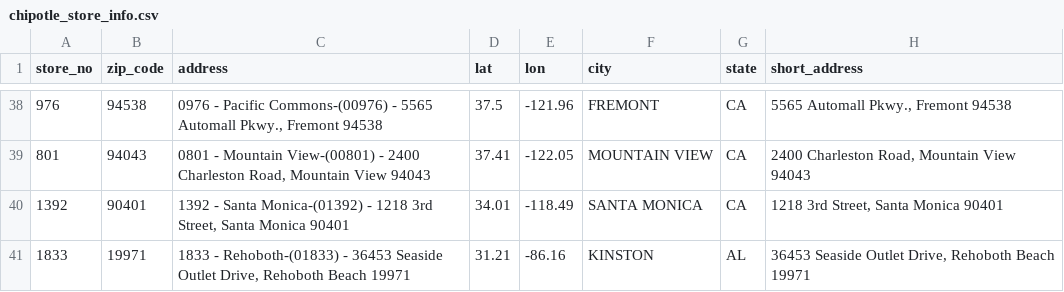
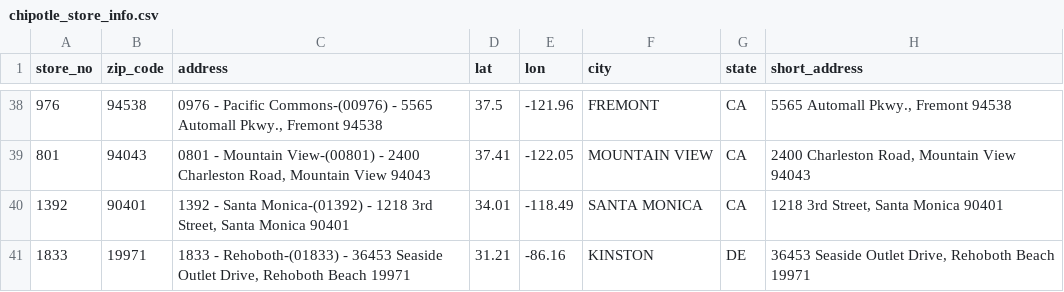
Before and after one commit to t-jayw/chipotme, a CSV file: data/chipotle_store_info.csv, drawn as a sheet; only a part is shown, gaps mark what is left out.

```diff
--- a/data/chipotle_store_info.csv
+++ b/data/chipotle_store_info.csv
@@ -40,2 +40,2 @@ store_no,zip_code,address,lat,lon,city,state,short_address
 1392,90401,"1392 - Santa Monica-(01392) - 1218 3rd Street, Santa Monica 90401",34.01,-118.49,SANTA MONICA,CA," 1218 3rd Street, Santa Monica 90401"
-1833,19971,"1833 - Rehoboth-(01833) - 36453 Seaside Outlet Drive, Rehoboth Beach 19971",31.21,-86.16,KINSTON,AL," 36453 Seaside Outlet Drive, Rehoboth Beach 19971"
+1833,19971,"1833 - Rehoboth-(01833) - 36453 Seaside Outlet Drive, Rehoboth Beach 19971",31.21,-86.16,KINSTON,DE," 36453 Seaside Outlet Drive, Rehoboth Beach 19971"
```
Also changed, not shown: 1 other file.
